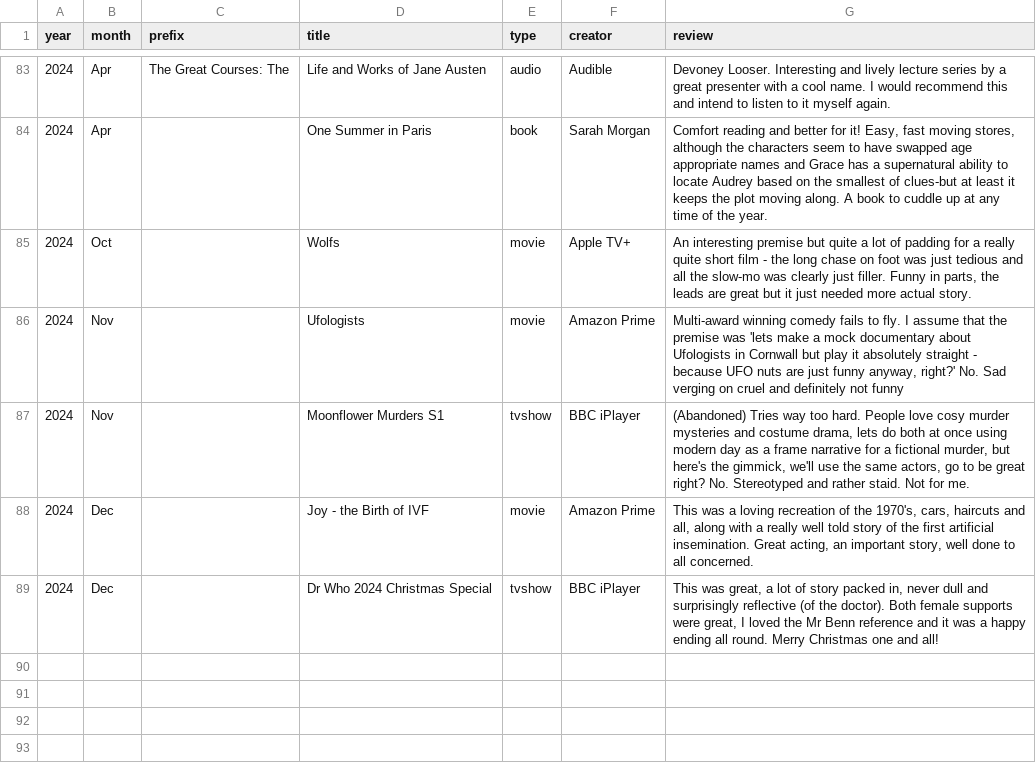
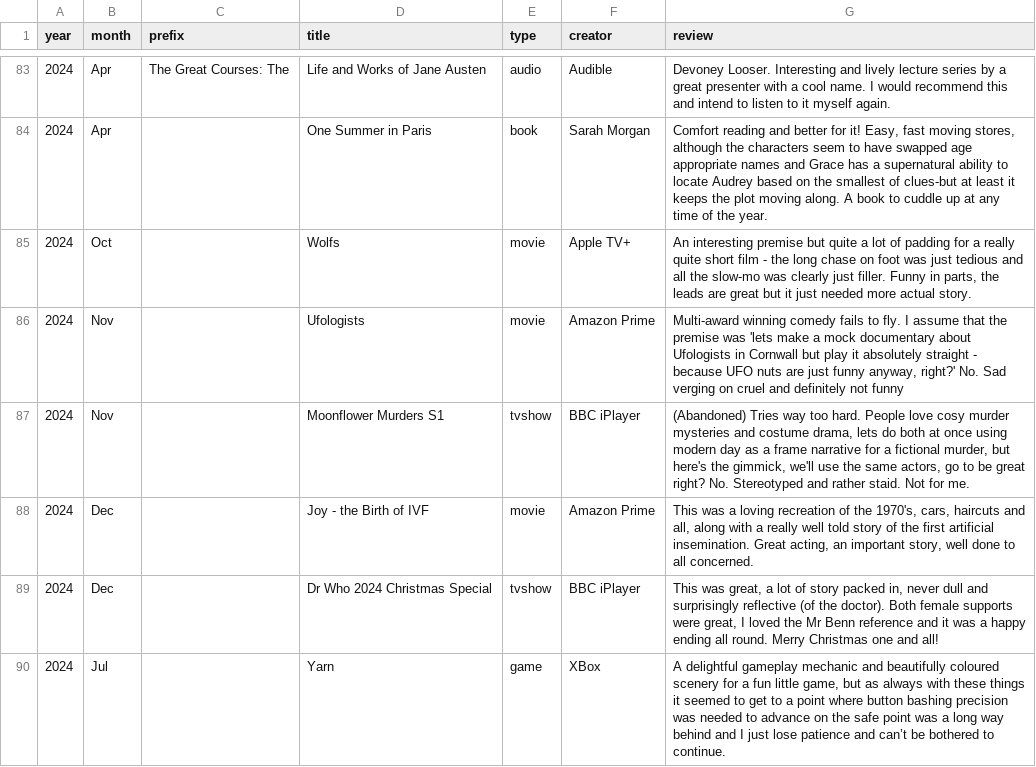
Before and after one commit to karlwilcox/website-build, a CSV file: _data/shorts/shorts01.csv, drawn as a sheet; only a part is shown, gaps mark what is left out.

```diff
--- a/_data/shorts/shorts01.csv
+++ b/_data/shorts/shorts01.csv
@@ -89 +89,2 @@ year,month,prefix,title,type,creator,review
 2024,Dec,,Dr Who 2024 Christmas Special,tvshow,BBC iPlayer,"This was great, a lot of story packed in, never dull and surprisingly reflective (of the doctor). Both female supports were great, I loved the Mr Benn reference and it was a happy ending all round. Merry Christmas one and all!"
+2024,Jul,,Yarn,game,XBox,"A delightful gameplay mechanic and beautifully coloured scenery for a fun little game, but as always with these things it seemed to get to a point where button bashing precision was needed to advance on the safe point was a long way behind and I just lose patience and can’t be bothered to continue."
```
Also changed, not shown: _data/shorts/drafts.csv, _data/shorts/shorts02.csv, 35 other files.
